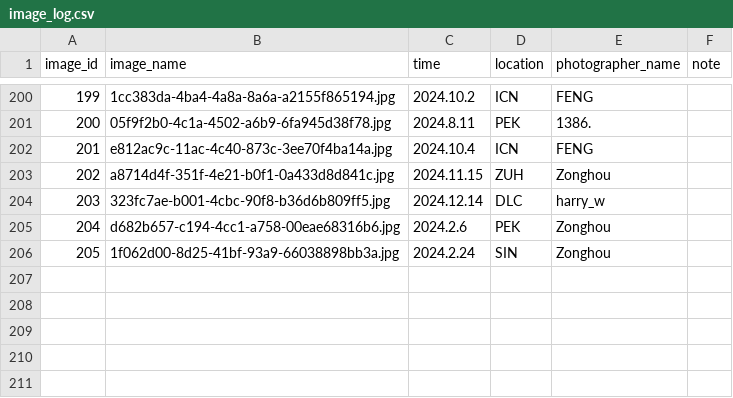
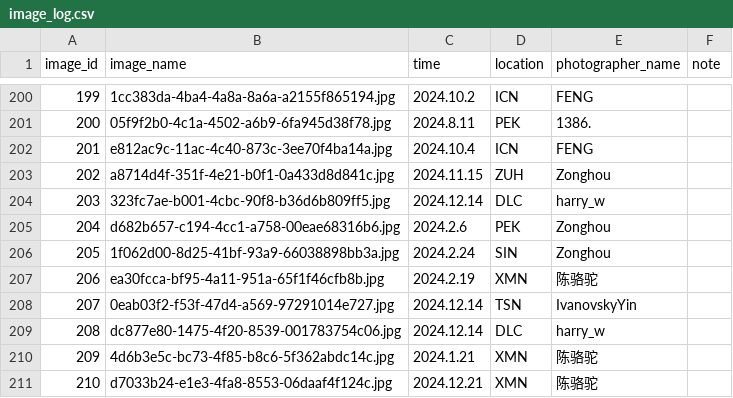
Before and after one commit to CuteNewWebDeveloper/CuteNew_gallery, a CSV file: docs/images/image_log.csv, drawn as a sheet; only a part is shown, gaps mark what is left out; the diff names each change by its address in the sheet, - before the commit and + after, or states it on an @@ line.

```diff
--- a/docs/images/image_log.csv
+++ b/docs/images/image_log.csv
+row 207: 206 | ea30fcca-bf95-4a11-951a-65f1f46cfb8b.jpg | 2024.2.19 | XMN | 陈骆驼
+row 208: 207 | 0eab03f2-f53f-47d4-a569-97291014e727.jpg | 2024.12.14 | TSN | IvanovskyYin
+row 209: 208 | dc877e80-1475-4f20-8539-001783754c06.jpg | 2024.12.14 | DLC | harry_w
+row 210: 209 | 4d6b3e5c-bc73-4f85-b8c6-5f362abdc14c.jpg | 2024.1.21 | XMN | 陈骆驼
+row 211: 210 | d7033b24-e1e3-4fa8-8553-06daaf4f124c.jpg | 2024.12.21 | XMN | 陈骆驼
```
Also changed, not shown: 28 other files.
